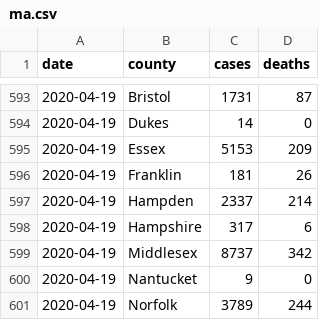
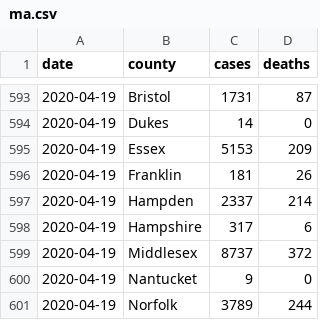
Before and after one commit to russellsamora/covid-berkshires, a CSV file: src/data/ma.csv, drawn as a sheet; only a part is shown, gaps mark what is left out.

```diff
--- a/src/data/ma.csv
+++ b/src/data/ma.csv
@@ -598,3 +598,3 @@ date,county,cases,deaths
 2020-04-19,Hampshire,317,6
-2020-04-19,Middlesex,8737,342
+2020-04-19,Middlesex,8737,372
 2020-04-19,Nantucket,9,0
```
Also changed, not shown: 3 other files.
